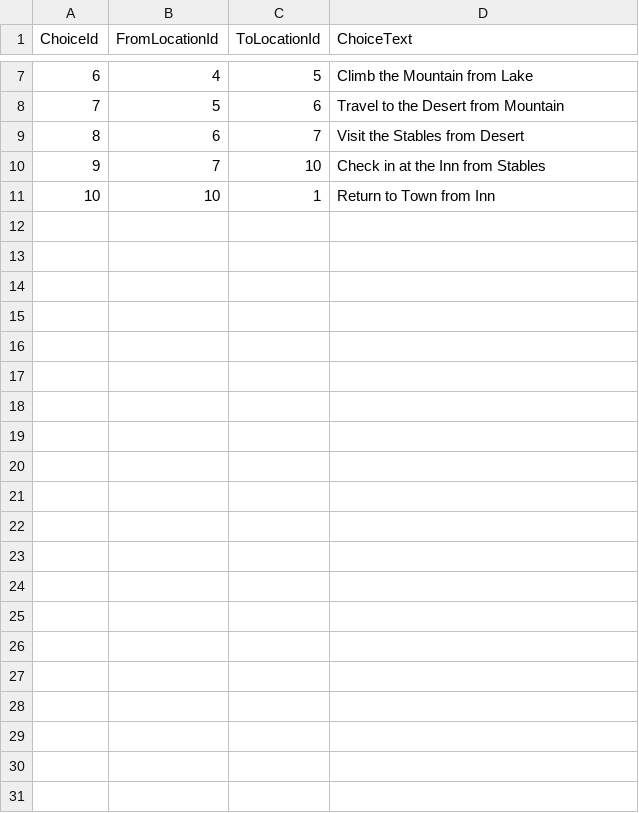
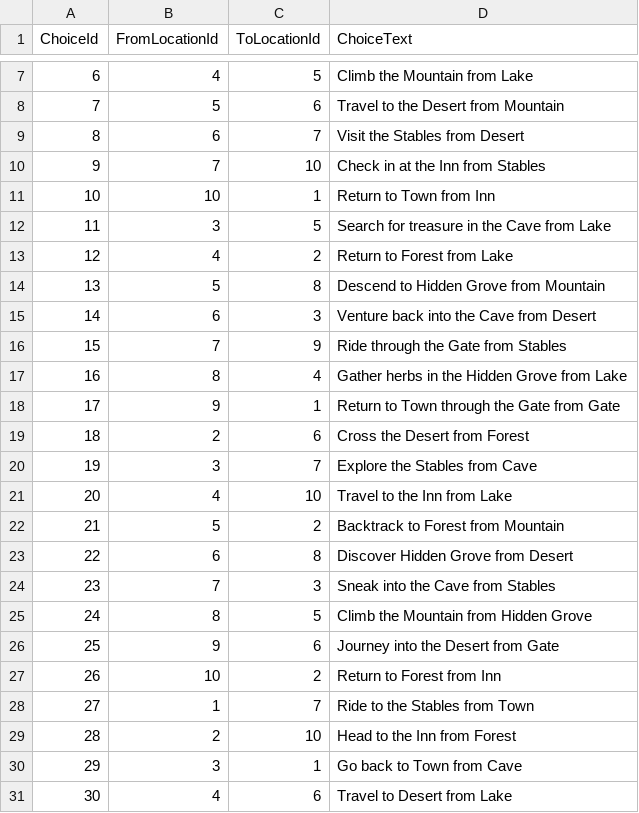
Before and after one commit to shelby-wolfe/Wanderverse, a CSV file: Data/Choices.csv, drawn as a sheet; only a part is shown, gaps mark what is left out.

Commit message:
Add new player choices, enhance database checks, and update assembly info

```diff
--- a/Data/Choices.csv
+++ b/Data/Choices.csv
@@ -11 +11,21 @@ ChoiceId,FromLocationId,ToLocationId,ChoiceText
 10,10,1,"Return to Town from Inn"
+11,3,5,"Search for treasure in the Cave from Lake"
+12,4,2,"Return to Forest from Lake"
+13,5,8,"Descend to Hidden Grove from Mountain"
+14,6,3,"Venture back into the Cave from Desert"
+15,7,9,"Ride through the Gate from Stables"
+16,8,4,"Gather herbs in the Hidden Grove from Lake"
+17,9,1,"Return to Town through the Gate from Gate"
+18,2,6,"Cross the Desert from Forest"
+19,3,7,"Explore the Stables from Cave"
+20,4,10,"Travel to the Inn from Lake"
+21,5,2,"Backtrack to Forest from Mountain"
+22,6,8,"Discover Hidden Grove from Desert"
+23,7,3,"Sneak into the Cave from Stables"
+24,8,5,"Climb the Mountain from Hidden Grove"
+25,9,6,"Journey into the Desert from Gate"
+26,10,2,"Return to Forest from Inn"
+27,1,7,"Ride to the Stables from Town"
+28,2,10,"Head to the Inn from Forest"
+29,3,1,"Go back to Town from Cave"
+30,4,6,"Travel to Desert from Lake"
```
Also changed, not shown: 7 other files.
